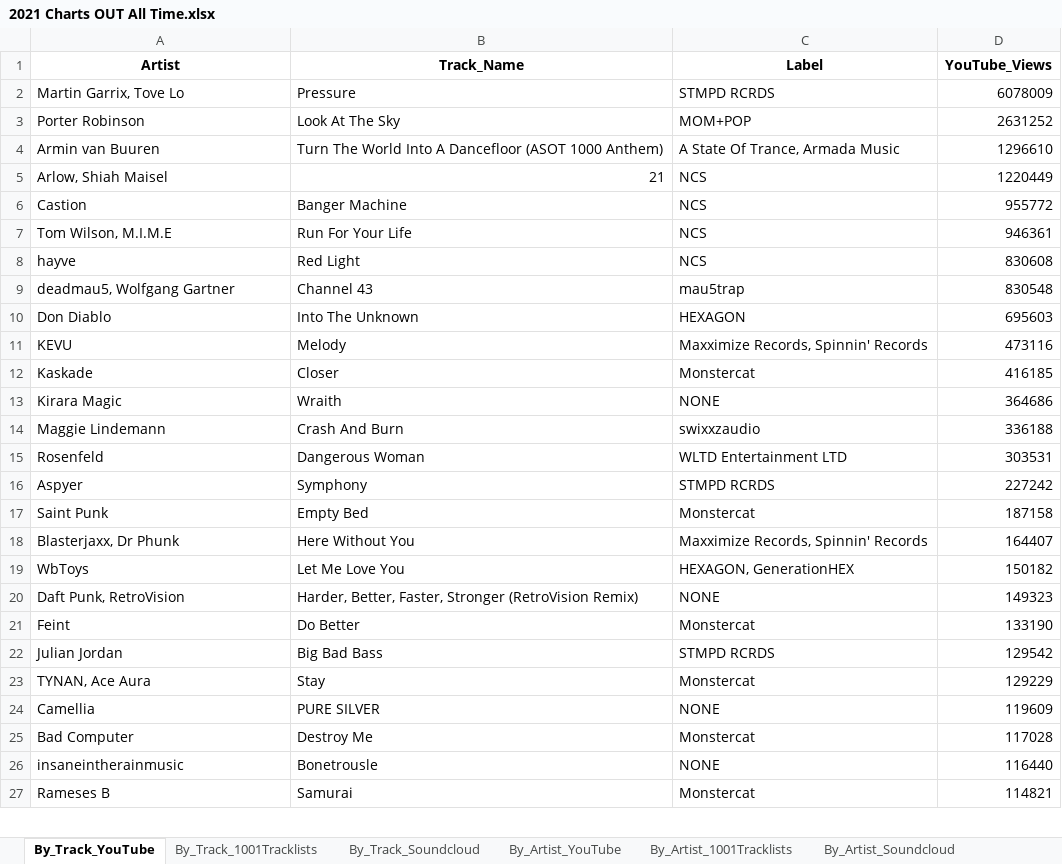
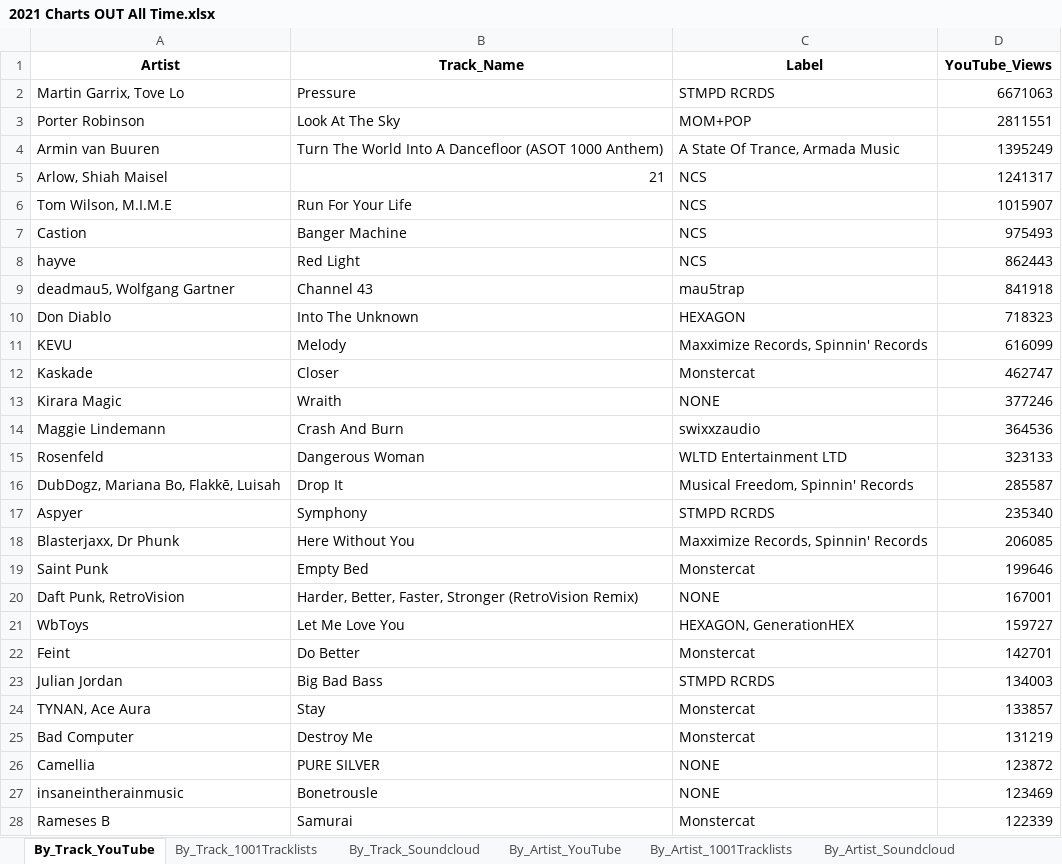
Before and after one commit to Dyl-M/music_charts, an Excel workbook: files/2021 Charts OUT All Time.xlsx, sheet By_Track_YouTube, drawn as a sheet; only a part is shown; values as stored, in another font and other column widths than the file's, no borders; removed rows and columns are numbered as before the commit, all else as after; the diff covers the shown part only; the diff names each change by its address in the sheet, - before the commit and + after, or states it on an @@ line.

```diff
--- a/files/2021 Charts OUT All Time.xlsx (sheet By_Track_YouTube)
+++ b/files/2021 Charts OUT All Time.xlsx (sheet By_Track_YouTube)
-D2 (YouTube_Views): 6078009
+D2 (YouTube_Views): 6671063
-D3 (YouTube_Views): 2631252
+D3 (YouTube_Views): 2811551
-D4 (YouTube_Views): 1296610
+D4 (YouTube_Views): 1395249
-D5 (YouTube_Views): 1220449
+D5 (YouTube_Views): 1241317
-row 6: Castion | Banger Machine | NCS | 955772
-D6 (YouTube_Views): 946361
+D6 (YouTube_Views): 1015907
+row 7: Castion | Banger Machine | NCS | 975493
-D8 (YouTube_Views): 830608
+D8 (YouTube_Views): 862443
-D9 (YouTube_Views): 830548
+D9 (YouTube_Views): 841918
-D10 (YouTube_Views): 695603
+D10 (YouTube_Views): 718323
-D11 (YouTube_Views): 473116
+D11 (YouTube_Views): 616099
-D12 (YouTube_Views): 416185
+D12 (YouTube_Views): 462747
-D13 (YouTube_Views): 364686
+D13 (YouTube_Views): 377246
-D14 (YouTube_Views): 336188
+D14 (YouTube_Views): 364536
-D15 (YouTube_Views): 303531
+D15 (YouTube_Views): 323133
+row 16: DubDogz, Mariana Bo, Flakkē, Luisah | Drop It | Musical Freedom, Spinnin' Records | 285587
-D17 (YouTube_Views): 227242
+D17 (YouTube_Views): 235340
-row 17: Saint Punk | Empty Bed | Monstercat | 187158
-D18 (YouTube_Views): 164407
+D18 (YouTube_Views): 206085
-row 19: WbToys | Let Me Love You | HEXAGON, GenerationHEX | 150182
+row 19: Saint Punk | Empty Bed | Monstercat | 199646
-D20 (YouTube_Views): 149323
+D20 (YouTube_Views): 167001
+row 21: WbToys | Let Me Love You | HEXAGON, GenerationHEX | 159727
-D22 (YouTube_Views): 133190
+D22 (YouTube_Views): 142701
-D23 (YouTube_Views): 129542
+D23 (YouTube_Views): 134003
-D24 (YouTube_Views): 129229
+D24 (YouTube_Views): 133857
-row 24: Camellia | PURE SILVER | NONE | 119609
-D25 (YouTube_Views): 117028
+D25 (YouTube_Views): 131219
+row 26: Camellia | PURE SILVER | NONE | 123872
-D27 (YouTube_Views): 116440
+D27 (YouTube_Views): 123469
-D28 (YouTube_Views): 114821
+D28 (YouTube_Views): 122339
```
Also changed, not shown: 16 added rows, 11 removed rows and 41 edited cells elsewhere in this sheet, sheet By_Artist_1001Tracklists, sheet By_Track_Soundcloud, sheet By_Track_1001Tracklists, sheet By_Artist_YouTube, sheet By_Artist_Soundcloud, sheet By_Label_1001Tracklists, 2 more sheets, files/2021 Charts IN.xlsx, monthly_reports/monthly_data/2021 Charts Month 1.xlsx, 14 other files.
